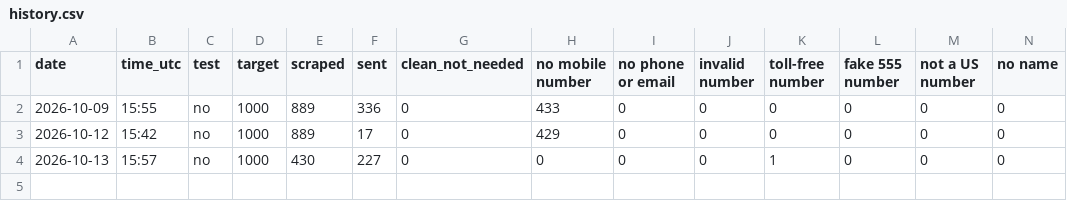
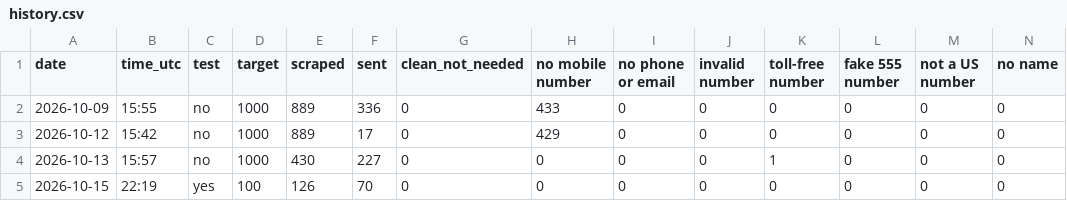
Before and after one commit to ZoGrow/wholesalenashvilletennessee, a CSV file: stats/history.csv, drawn as a sheet; only a part is shown; rows hold the shown columns only; the diff names each change by its address in the sheet, - before the commit and + after, or states it on an @@ line.

Commit message:
Run stats 2026-10-15

```diff
--- a/stats/history.csv
+++ b/stats/history.csv
+row 5: 2026-10-15 | 22:19 | yes | 100 | 126 | 70 | 0 | 0 | 0 | 0 | 0 | 0 | 0 | 0
```
Also changed, not shown: 2 other files.
